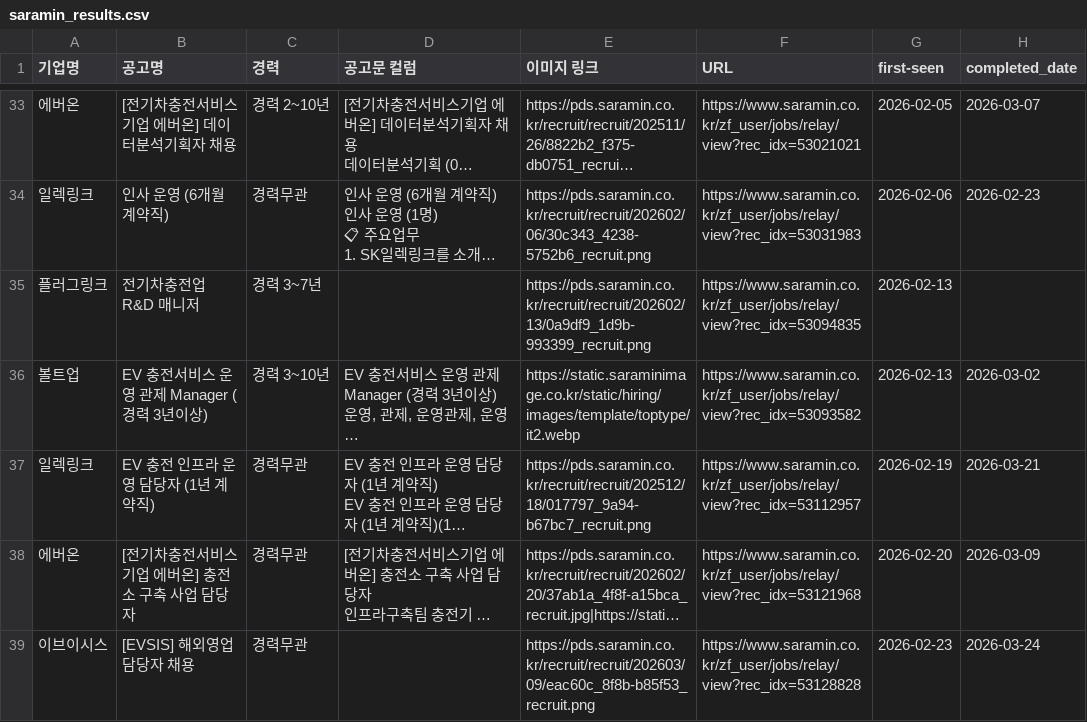
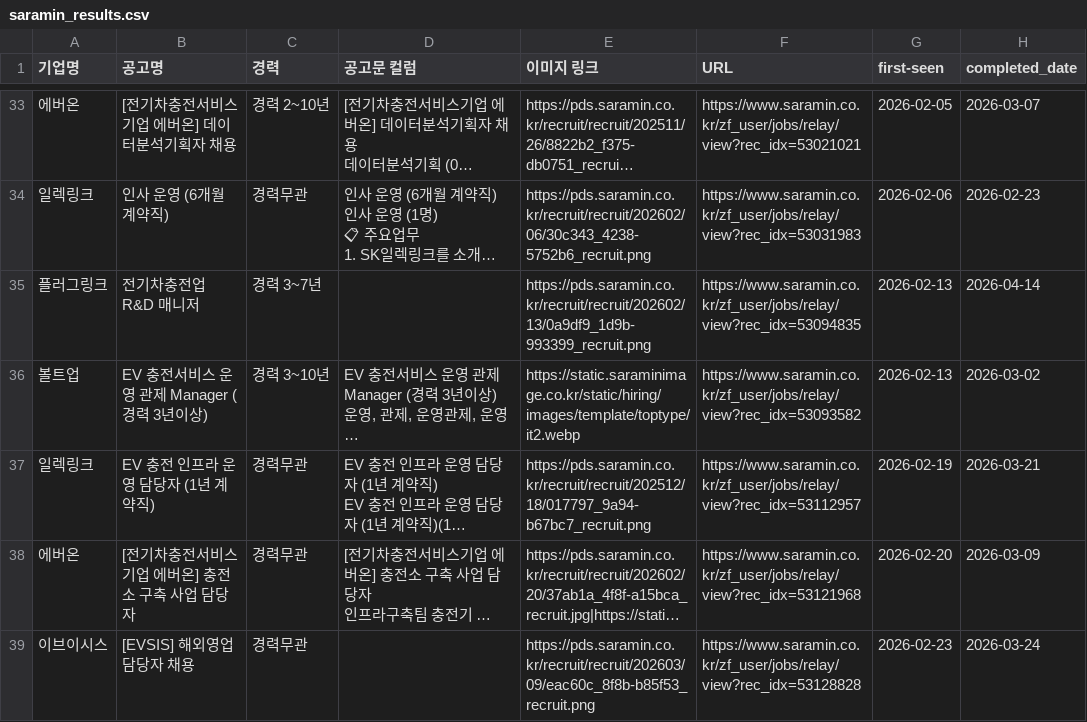
Before and after one commit to ian939/HR-crawler-updated, a CSV file: saramin_results.csv, drawn as a sheet; only a part is shown, gaps mark what is left out; long unchanged cells end in …; the diff names each change by its address in the sheet, - before the commit and + after, or states it on an @@ line.

```diff
--- a/saramin_results.csv
+++ b/saramin_results.csv
-H35 (completed_date): (empty)
+H35 (completed_date): 2026-04-14
```
